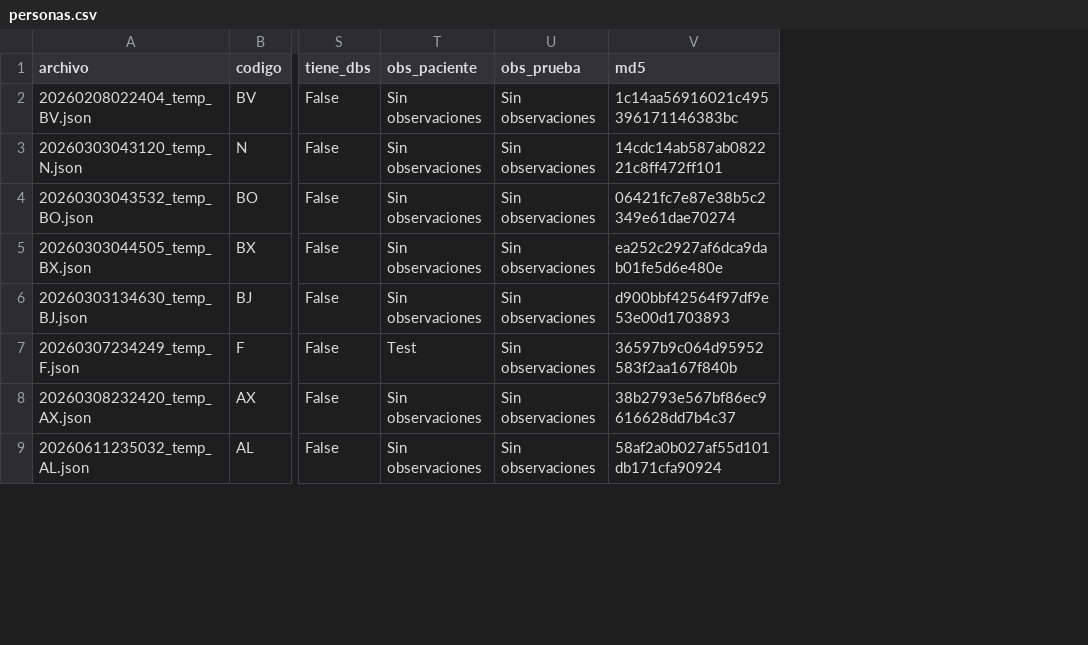
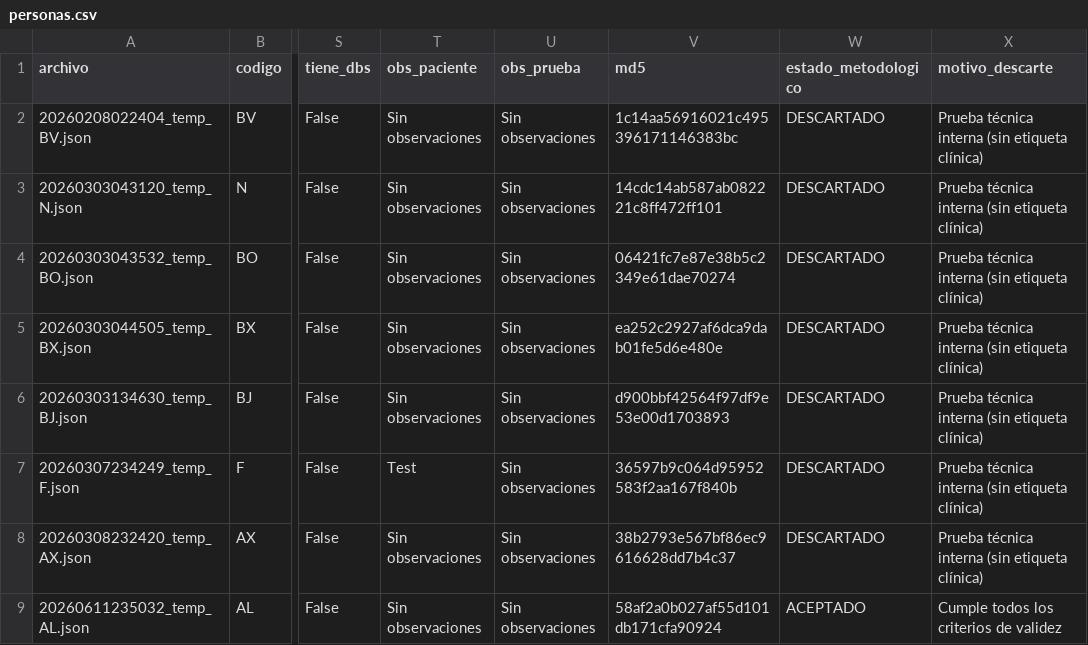
Before and after one commit to TUGPDGII/PDG-TUG, a CSV file: Analisis de Datos/personas.csv, drawn as a sheet; only a part is shown, gaps mark what is left out; the diff names each change by its address in the sheet, - before the commit and + after, or states it on an @@ line.

Commit message:
feat(cli): integrar evaluacion de descarte segun Reunion #6 y soporte de argumentos CLI

```diff
--- a/Analisis de Datos/personas.csv
+++ b/Analisis de Datos/personas.csv
+column W (estado_metodologico), rows 2-9: DESCARTADO | DESCARTADO | DESCARTADO | DESCARTADO | DESCARTADO | DESCARTADO | DESCARTADO | ACEPTADO
+column X (motivo_descarte), rows 2-9: Prueba técnica interna (sin etiqueta clínica) | Prueba técnica interna (sin etiqueta clínica) | Prueba técnica interna (sin etiqueta clínica) | Prueba técnica interna (sin etiqueta clínica) | Prueba técnica interna (sin etiqueta clínica) | Prueba técnica interna (sin etiqueta clínica) | Prueba técnica interna (sin etiqueta clínica) | Cumple todos los criterios de validez
```
Also changed, not shown: 1 other file.
